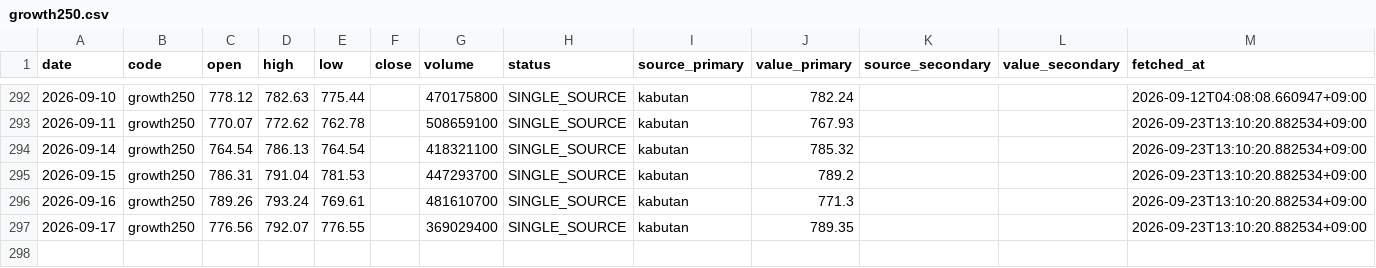
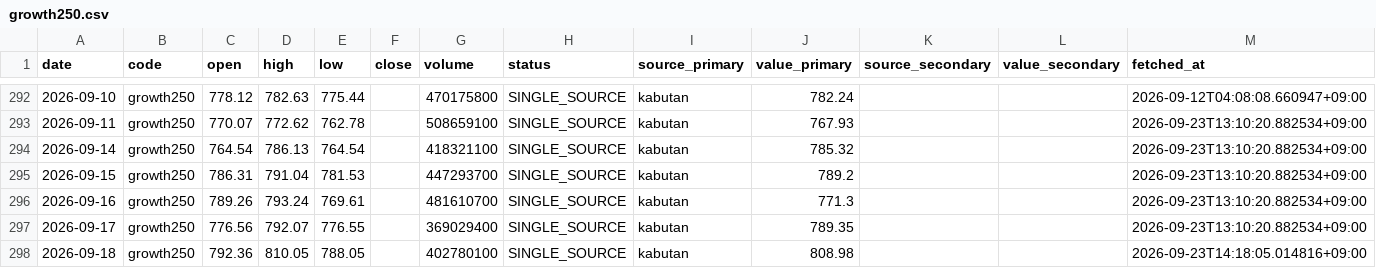
Before and after one commit to scioltoharumi/kabu-ledger, a CSV file: data/indices/growth250.csv, drawn as a sheet; only a part is shown, gaps mark what is left out; the diff names each change by its address in the sheet, - before the commit and + after, or states it on an @@ line.

```diff
--- a/data/indices/growth250.csv
+++ b/data/indices/growth250.csv
+row 298: 2026-09-18 | growth250 | 792.36 | 810.05 | 788.05 |  | 402780100 | SINGLE_SOURCE | kabutan | 808.98 |  |  | 2026-09-23T14:18:05.014816+09:00
```
Also changed, not shown: data/indices/topix.csv, data/prices/daily.csv, 53 other files.
